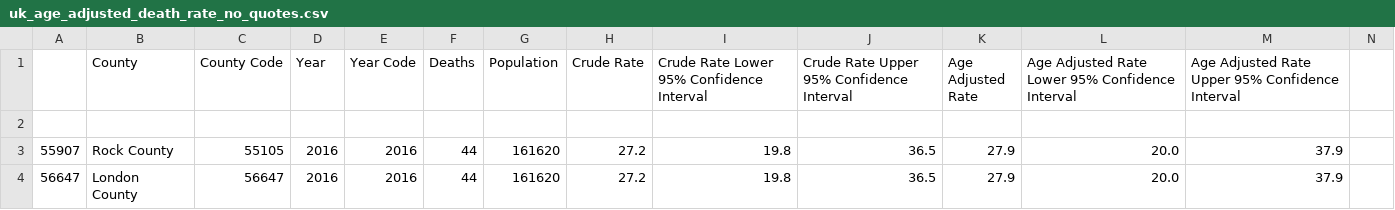
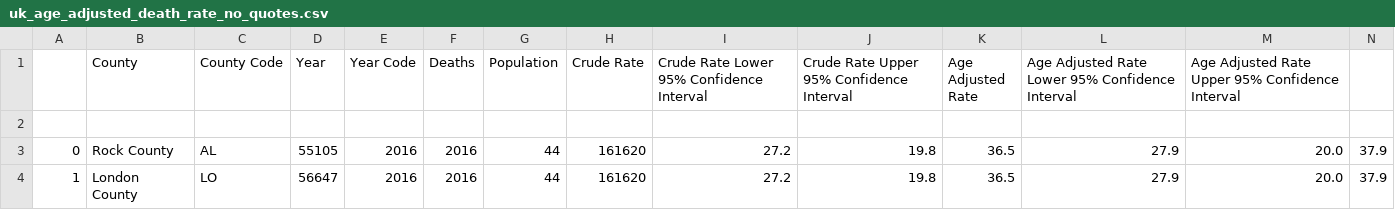
Before and after one commit to rdvhoorn/JBI100-visualization-group52, a CSV file: data/uk_age_adjusted_death_rate_no_quotes.csv, drawn as a sheet.

Commit message:
Visualization with county borders in UK!

```diff
--- a/data/uk_age_adjusted_death_rate_no_quotes.csv
+++ b/data/uk_age_adjusted_death_rate_no_quotes.csv
@@ -2,3 +2,3 @@
 
-55907,  Rock County,55105,2016,2016,44,161620,27.2,19.8,36.5,27.9,20.0,37.9
-56647,  London County,56647,2016,2016,44,161620,27.2,19.8,36.5,27.9,20.0,37.9
+0,Rock County,AL,55105,2016,2016,44,161620,27.2,19.8,36.5,27.9,20.0,37.9
+1,London County,LO,56647,2016,2016,44,161620,27.2,19.8,36.5,27.9,20.0,37.9
```
Also changed, not shown: 5 other files.
